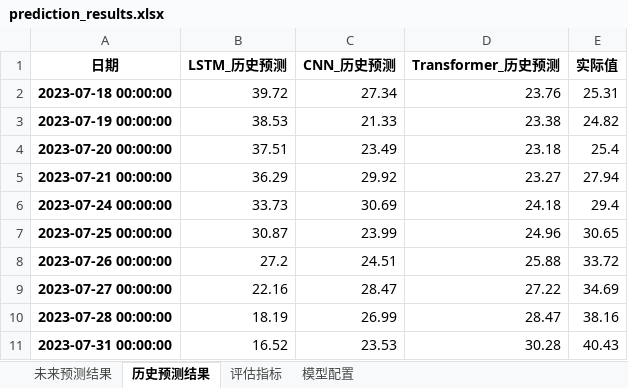
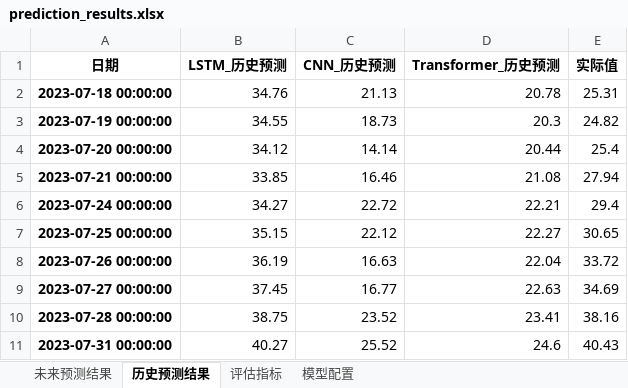
Before and after one commit to SuLinFeng7/7Days-PreStock, an Excel workbook: record/601127.SH_20250225/prediction_results.xlsx, sheet 历史预测结果, drawn as a sheet; only a part is shown; values as stored, in another font and other column widths than the file's, no borders; the diff covers the shown part only; the diff names each change by its address in the sheet, - before the commit and + after, or states it on an @@ line.

```diff
--- a/record/601127.SH_20250225/prediction_results.xlsx (sheet 历史预测结果)
+++ b/record/601127.SH_20250225/prediction_results.xlsx (sheet 历史预测结果)
-B2 (LSTM_历史预测): 39.72
+B2 (LSTM_历史预测): 34.76
-C2 (CNN_历史预测): 27.34
+C2 (CNN_历史预测): 21.13
-D2 (Transformer_历史预测): 23.76
+D2 (Transformer_历史预测): 20.78
-B3 (LSTM_历史预测): 38.53
+B3 (LSTM_历史预测): 34.55
-C3 (CNN_历史预测): 21.33
+C3 (CNN_历史预测): 18.73
-D3 (Transformer_历史预测): 23.38
+D3 (Transformer_历史预测): 20.3
-B4 (LSTM_历史预测): 37.51
+B4 (LSTM_历史预测): 34.12
-C4 (CNN_历史预测): 23.49
+C4 (CNN_历史预测): 14.14
-D4 (Transformer_历史预测): 23.18
+D4 (Transformer_历史预测): 20.44
-B5 (LSTM_历史预测): 36.29
+B5 (LSTM_历史预测): 33.85
-C5 (CNN_历史预测): 29.92
+C5 (CNN_历史预测): 16.46
-D5 (Transformer_历史预测): 23.27
+D5 (Transformer_历史预测): 21.08
-B6 (LSTM_历史预测): 33.73
+B6 (LSTM_历史预测): 34.27
-C6 (CNN_历史预测): 30.69
+C6 (CNN_历史预测): 22.72
-D6 (Transformer_历史预测): 24.18
+D6 (Transformer_历史预测): 22.21
-B7 (LSTM_历史预测): 30.87
+B7 (LSTM_历史预测): 35.15
-C7 (CNN_历史预测): 23.99
+C7 (CNN_历史预测): 22.12
-D7 (Transformer_历史预测): 24.96
+D7 (Transformer_历史预测): 22.27
-B8 (LSTM_历史预测): 27.2
+B8 (LSTM_历史预测): 36.19
-C8 (CNN_历史预测): 24.51
+C8 (CNN_历史预测): 16.63
-D8 (Transformer_历史预测): 25.88
+D8 (Transformer_历史预测): 22.04
-B9 (LSTM_历史预测): 22.16
+B9 (LSTM_历史预测): 37.45
-C9 (CNN_历史预测): 28.47
+C9 (CNN_历史预测): 16.77
-D9 (Transformer_历史预测): 27.22
+D9 (Transformer_历史预测): 22.63
-B10 (LSTM_历史预测): 18.19
+B10 (LSTM_历史预测): 38.75
-C10 (CNN_历史预测): 26.99
+C10 (CNN_历史预测): 23.52
-D10 (Transformer_历史预测): 28.47
+D10 (Transformer_历史预测): 23.41
-B11 (LSTM_历史预测): 16.52
+B11 (LSTM_历史预测): 40.27
-C11 (CNN_历史预测): 23.53
+C11 (CNN_历史预测): 25.52
-D11 (Transformer_历史预测): 30.28
+D11 (Transformer_历史预测): 24.6
```
Also changed, not shown: 1166 edited cells elsewhere in this sheet, sheet 未来预测结果, sheet 评估指标, sheet 模型配置, record/601127.SH_20250224/prediction_results.xlsx, 14 other files.
